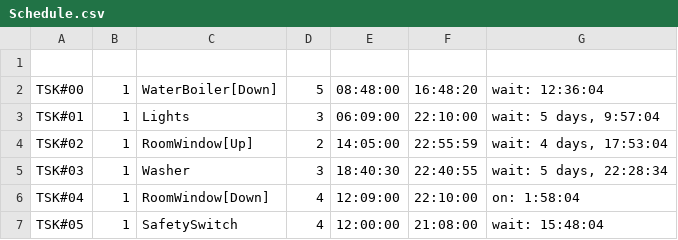
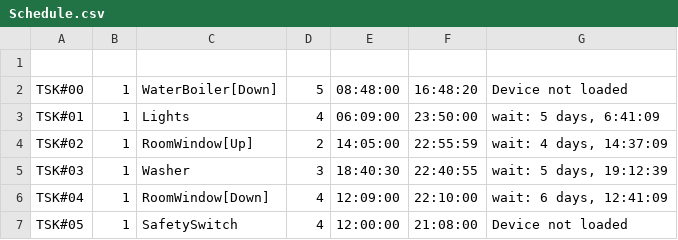
Before and after one commit to guydvir2/Rpi, a CSV file: SmartHome/Schedule.csv, drawn as a sheet.

```diff
--- a/SmartHome/Schedule.csv
+++ b/SmartHome/Schedule.csv
@@ -1,7 +1,7 @@
 
-TSK#00,1,WaterBoiler[Down],5,08:48:00,16:48:20,wait: 12:36:04
-TSK#01,1,Lights,3,06:09:00,22:10:00,"wait: 5 days, 9:57:04"
-TSK#02,1,RoomWindow[Up],2,14:05:00,22:55:59,"wait: 4 days, 17:53:04"
-TSK#03,1,Washer,3,18:40:30,22:40:55,"wait: 5 days, 22:28:34"
-TSK#04,1,RoomWindow[Down],4,12:09:00,22:10:00,on: 1:58:04
-TSK#05,1,SafetySwitch,4,12:00:00,21:08:00,wait: 15:48:04
+TSK#00,1,WaterBoiler[Down],5,08:48:00,16:48:20,Device not loaded
+TSK#01,1,Lights,4,06:09:00,23:50:00,"wait: 5 days, 6:41:09"
+TSK#02,1,RoomWindow[Up],2,14:05:00,22:55:59,"wait: 4 days, 14:37:09"
+TSK#03,1,Washer,3,18:40:30,22:40:55,"wait: 5 days, 19:12:39"
+TSK#04,1,RoomWindow[Down],4,12:09:00,22:10:00,"wait: 6 days, 12:41:09"
+TSK#05,1,SafetySwitch,4,12:00:00,21:08:00,Device not loaded
```
Also changed, not shown: SmartHome/ButtonsDef2.csv, 4 other files.
